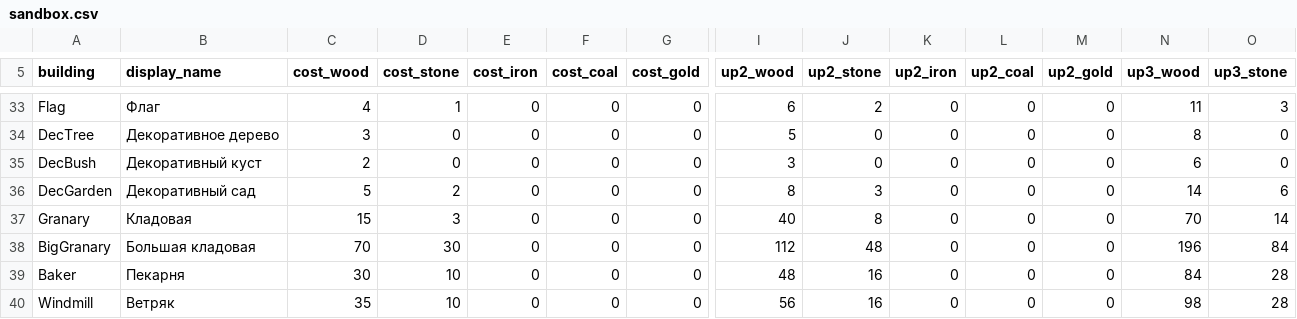
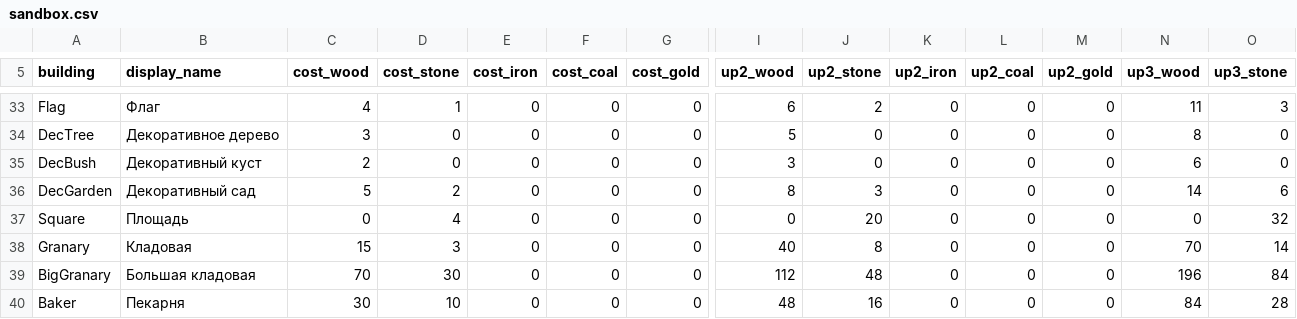
Before and after one commit to Safronov-Siarhei/CityBuilding, a CSV file: Assets/_Project/Balance/sandbox.csv, drawn as a sheet; only a part is shown, gaps mark what is left out; the shorter side is filled out with more unchanged rows; rows hold the shown columns only; the diff names each change by its address in the sheet, - before the commit and + after, or states it on an @@ line.

```diff
--- a/Assets/_Project/Balance/sandbox.csv
+++ b/Assets/_Project/Balance/sandbox.csv
+row 37: Square | Площадь | 0 | 4 | 0 | 0 | 0 | 0 | 20 | 0 | 0 | 0 | 0 | 32
```
Also changed, not shown: Assets/_Project/Balance/localization.csv, 15 other files.
